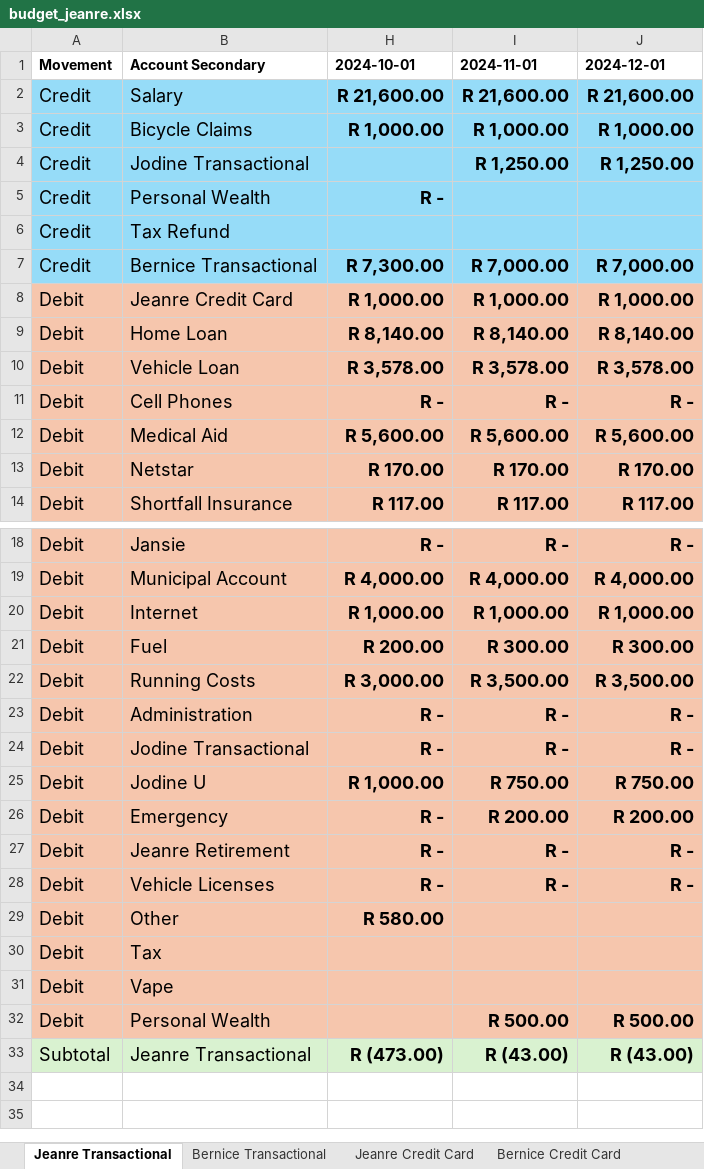
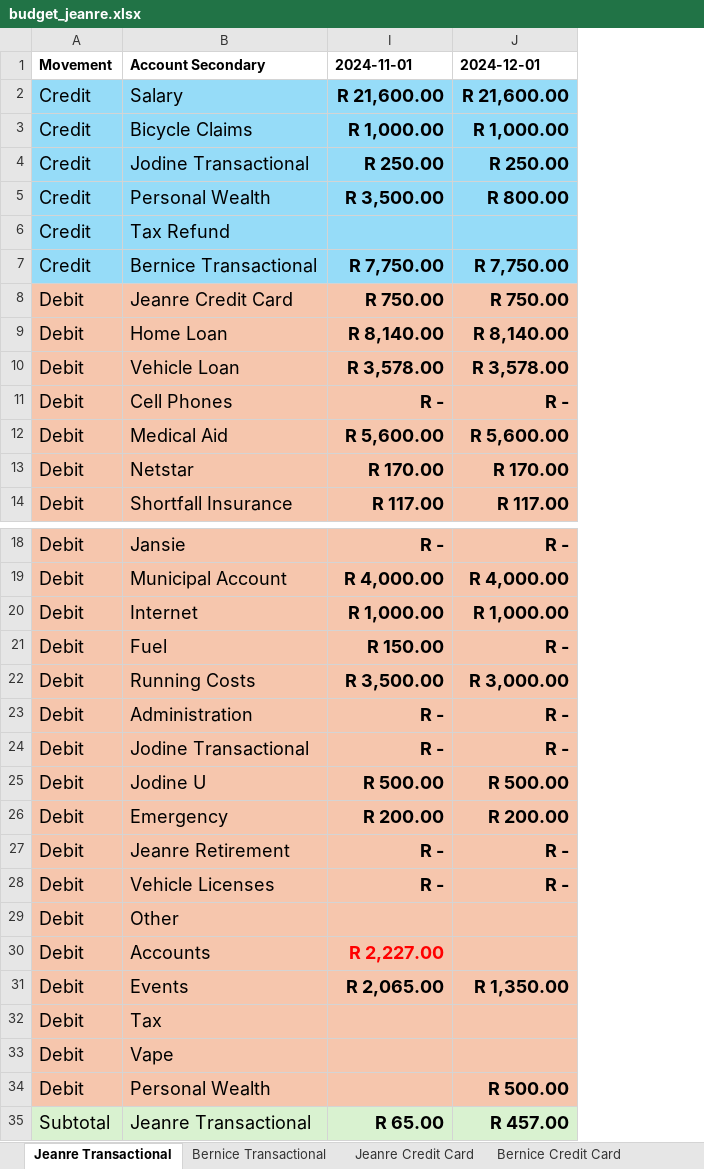
Before and after one commit to BicycleJeanre/ftrack, an Excel workbook: source files/budget_jeanre.xlsx, sheet Jeanre Transactional, drawn as a sheet; only a part is shown, gaps mark what is left out; values as stored, in another font and other column widths than the file's, no borders; table styles not drawn; removed rows and columns are numbered as before the commit, all else as after; the diff names each change by its address in the sheet, - before the commit and + after, or states it on an @@ line.

Commit message:
adding latest source files

```diff
--- a/source files/budget_jeanre.xlsx (sheet Jeanre Transactional)
+++ b/source files/budget_jeanre.xlsx (sheet Jeanre Transactional)
@@ column H (2024-10-01) hidden, rows 2-14: R 21,600.00 | R 1,000.00 |  | R - |  | R 7,300.00 | R 1,000.00 | R 8,140.00 | R 3,578.00 | R - | R 5,600.00 | R 170.00 | R 117.00; rows 18-33: R - | R 4,000.00 | R 1,000.00 | R 200.00 | R 3,000.00 | R - | R - | R 1,000.00 | R - | R - | R - | R 580.00 |  |  |  | R (473.00) @@
-I4 (2024-11-01): R 1,250.00
+I4 (2024-11-01): R 250.00
-J4 (2024-12-01): R 1,250.00
+J4 (2024-12-01): R 250.00
-I5 (2024-11-01): (empty)
+I5 (2024-11-01): R 3,500.00
-J5 (2024-12-01): (empty)
+J5 (2024-12-01): R 800.00
-I7 (2024-11-01): R 7,000.00
+I7 (2024-11-01): R 7,750.00
-J7 (2024-12-01): R 7,000.00
+J7 (2024-12-01): R 7,750.00
-I8 (2024-11-01): R 1,000.00
+I8 (2024-11-01): R 750.00
-J8 (2024-12-01): R 1,000.00
+J8 (2024-12-01): R 750.00
-I21 (2024-11-01): R 300.00
+I21 (2024-11-01): R 150.00
-J21 (2024-12-01): R 300.00
+J21 (2024-12-01): R -
-J22 (2024-12-01): R 3,500.00
+J22 (2024-12-01): R 3,000.00
-I25 (2024-11-01): R 750.00
+I25 (2024-11-01): R 500.00
-J25 (2024-12-01): R 750.00
+J25 (2024-12-01): R 500.00
+row 30: Debit | Accounts | R 2,227.00
+row 31: Debit | Events | R 2,065.00 | R 1,350.00
-I34 (2024-11-01): R 500.00
+I34 (2024-11-01): (empty)
-I35 (2024-11-01): R (43.00)
+I35 (2024-11-01): R 65.00
-J35 (2024-12-01): R (43.00)
+J35 (2024-12-01): R 457.00
```
Also changed, not shown: sheet Bernice Transactional, source files/budget_jodine.xlsx, 20 other files.
